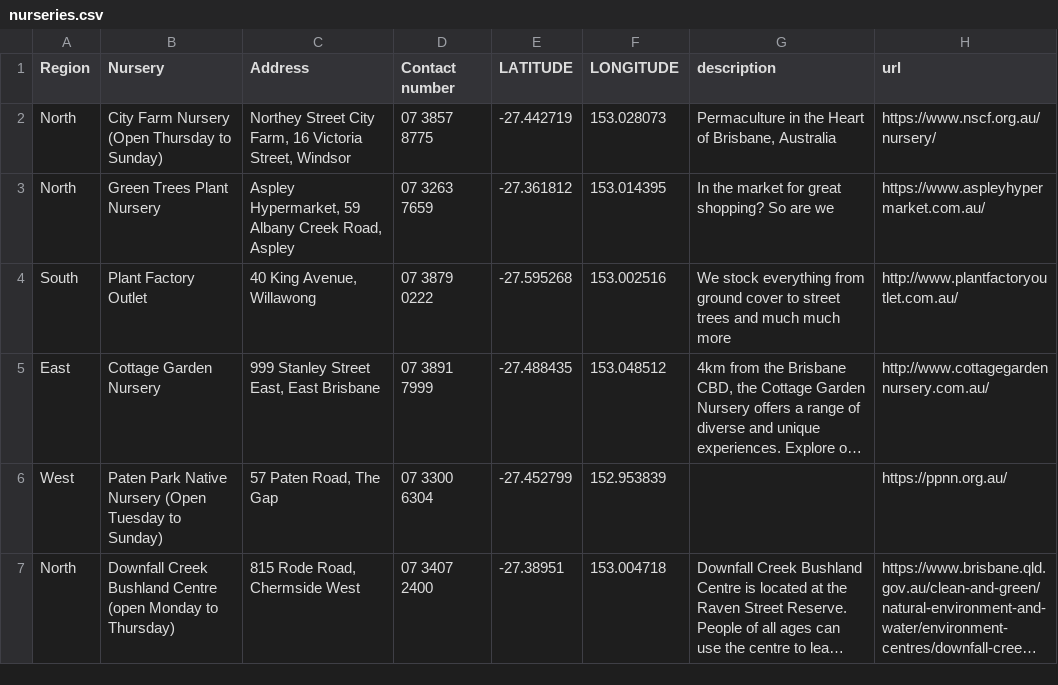
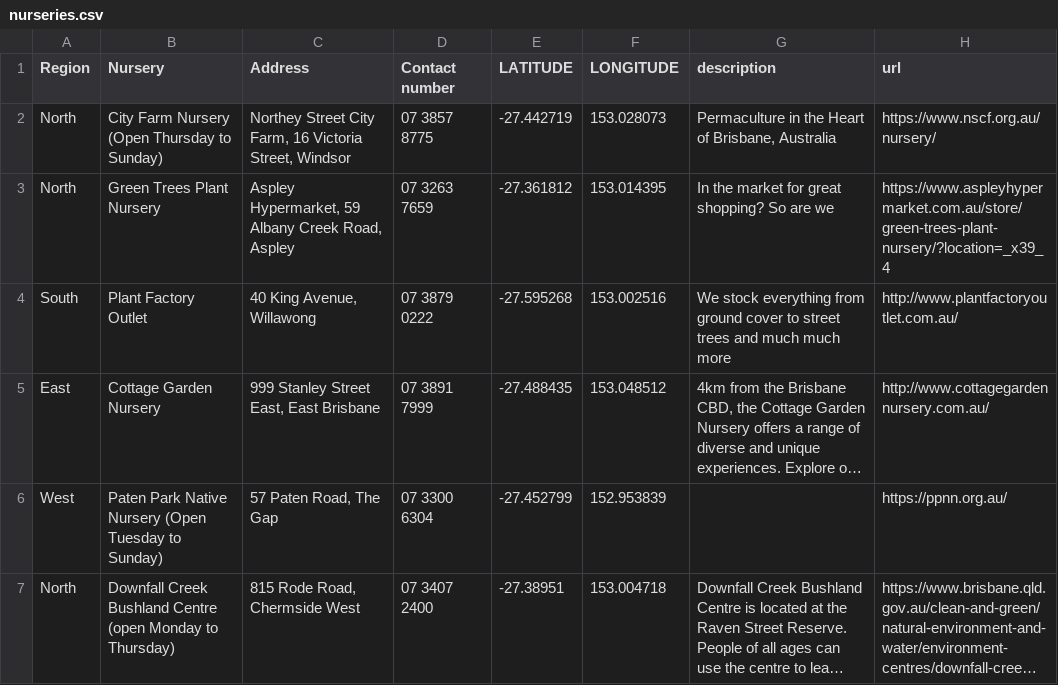
Before and after one commit to shadow81627/plants, a CSV file: content/nurseries.csv, drawn as a sheet; long unchanged cells end in ….

Commit message:
fix(meta): add description (#7)
Co-authored-by: Damien Robinson <damien.robinson@xcommedia.com.au>

```diff
--- a/content/nurseries.csv
+++ b/content/nurseries.csv
@@ -2,3 +2,3 @@ Region,Nursery,Address,Contact number,LATITUDE,LONGITUDE,description,url
 North,City Farm Nursery (Open Thursday to Sunday),"Northey Street City Farm, 16 Victoria Street, Windsor",07 3857 8775,-27.442719,153.028073,"Permaculture in the Heart of Brisbane, Australia",https://www.nscf.org.au/nursery/
-North,Green Trees Plant Nursery,"Aspley Hypermarket, 59 Albany Creek Road, Aspley",07 3263 7659,-27.361812,153.014395,In the market for great shopping? So are we,https://www.aspleyhypermarket.com.au/
+North,Green Trees Plant Nursery,"Aspley Hypermarket, 59 Albany Creek Road, Aspley",07 3263 7659,-27.361812,153.014395,In the market for great shopping? So are we,https://www.aspleyhypermarket.com.au/store/green-trees-plant-nursery/?location=_x39_4
 South,Plant Factory Outlet,"40 King Avenue, Willawong",07 3879 0222,-27.595268,153.002516,We stock everything from ground cover to street trees and much much more,http://www.plantfactoryoutlet.com.au/
```
Also changed, not shown: 2 other files.
